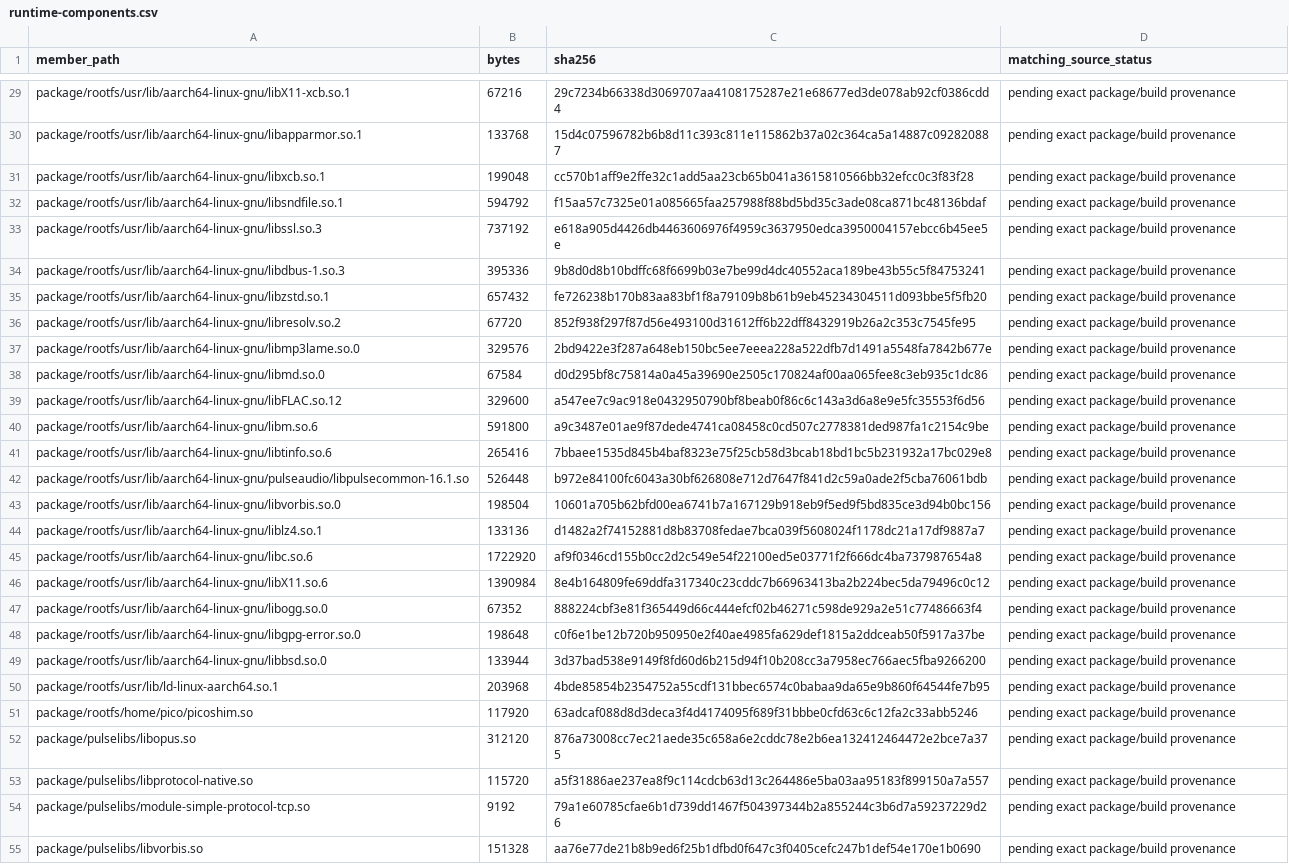
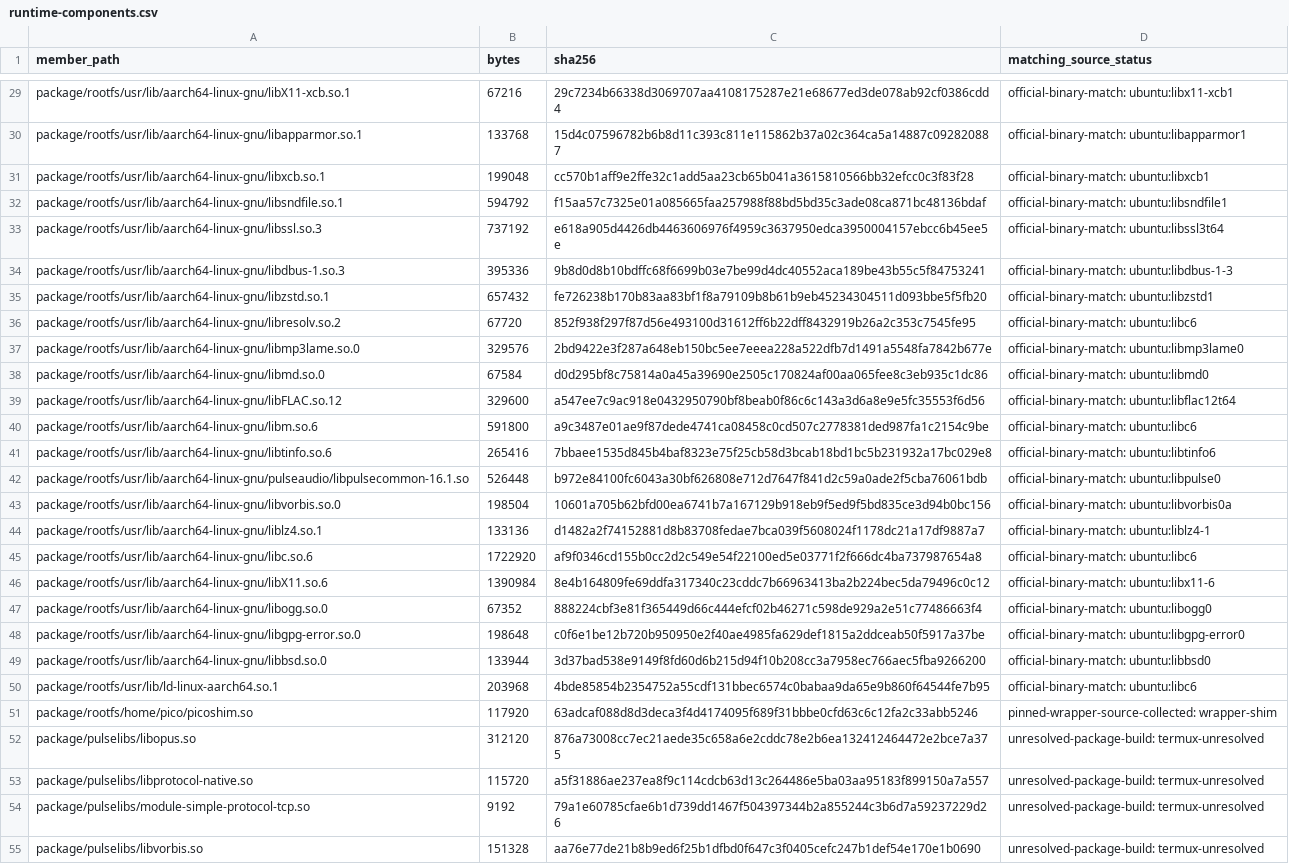
Before and after one commit to EriArk/PikoNest, a CSV file: docs/release/beta1/runtime-components.csv, drawn as a sheet; only a part is shown, gaps mark what is left out; the diff covers the shown part only; the diff names each change by its address in the sheet, - before the commit and + after, or states it on an @@ line.

Commit message:
Recover native package provenance and pin partial source materials

```diff
--- a/docs/release/beta1/runtime-components.csv
+++ b/docs/release/beta1/runtime-components.csv
-D29 (matching_source_status): pending exact package/build provenance
+D29 (matching_source_status): official-binary-match: ubuntu:libx11-xcb1
-D30 (matching_source_status): pending exact package/build provenance
+D30 (matching_source_status): official-binary-match: ubuntu:libapparmor1
-D31 (matching_source_status): pending exact package/build provenance
+D31 (matching_source_status): official-binary-match: ubuntu:libxcb1
-D32 (matching_source_status): pending exact package/build provenance
+D32 (matching_source_status): official-binary-match: ubuntu:libsndfile1
-D33 (matching_source_status): pending exact package/build provenance
+D33 (matching_source_status): official-binary-match: ubuntu:libssl3t64
-D34 (matching_source_status): pending exact package/build provenance
+D34 (matching_source_status): official-binary-match: ubuntu:libdbus-1-3
-D35 (matching_source_status): pending exact package/build provenance
+D35 (matching_source_status): official-binary-match: ubuntu:libzstd1
-D36 (matching_source_status): pending exact package/build provenance
+D36 (matching_source_status): official-binary-match: ubuntu:libc6
-D37 (matching_source_status): pending exact package/build provenance
+D37 (matching_source_status): official-binary-match: ubuntu:libmp3lame0
-D38 (matching_source_status): pending exact package/build provenance
+D38 (matching_source_status): official-binary-match: ubuntu:libmd0
-D39 (matching_source_status): pending exact package/build provenance
+D39 (matching_source_status): official-binary-match: ubuntu:libflac12t64
-D40 (matching_source_status): pending exact package/build provenance
+D40 (matching_source_status): official-binary-match: ubuntu:libc6
-D41 (matching_source_status): pending exact package/build provenance
+D41 (matching_source_status): official-binary-match: ubuntu:libtinfo6
-D42 (matching_source_status): pending exact package/build provenance
+D42 (matching_source_status): official-binary-match: ubuntu:libpulse0
-D43 (matching_source_status): pending exact package/build provenance
+D43 (matching_source_status): official-binary-match: ubuntu:libvorbis0a
-D44 (matching_source_status): pending exact package/build provenance
+D44 (matching_source_status): official-binary-match: ubuntu:liblz4-1
-D45 (matching_source_status): pending exact package/build provenance
+D45 (matching_source_status): official-binary-match: ubuntu:libc6
-D46 (matching_source_status): pending exact package/build provenance
+D46 (matching_source_status): official-binary-match: ubuntu:libx11-6
-D47 (matching_source_status): pending exact package/build provenance
+D47 (matching_source_status): official-binary-match: ubuntu:libogg0
-D48 (matching_source_status): pending exact package/build provenance
+D48 (matching_source_status): official-binary-match: ubuntu:libgpg-error0
-D49 (matching_source_status): pending exact package/build provenance
+D49 (matching_source_status): official-binary-match: ubuntu:libbsd0
-D50 (matching_source_status): pending exact package/build provenance
+D50 (matching_source_status): official-binary-match: ubuntu:libc6
-D51 (matching_source_status): pending exact package/build provenance
+D51 (matching_source_status): pinned-wrapper-source-collected: wrapper-shim
-D52:D55 (matching_source_status): pending exact package/build provenance
+D52:D55 (matching_source_status): unresolved-package-build: termux-unresolved
```
Also changed, not shown: 50 edited cells elsewhere in this file, 17 other files.
